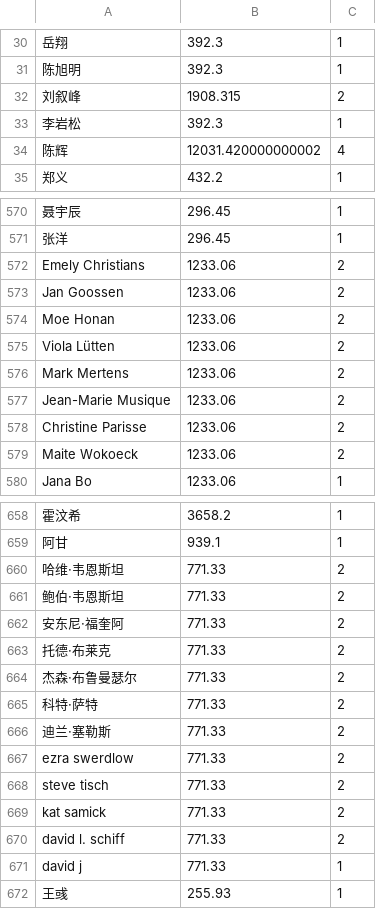
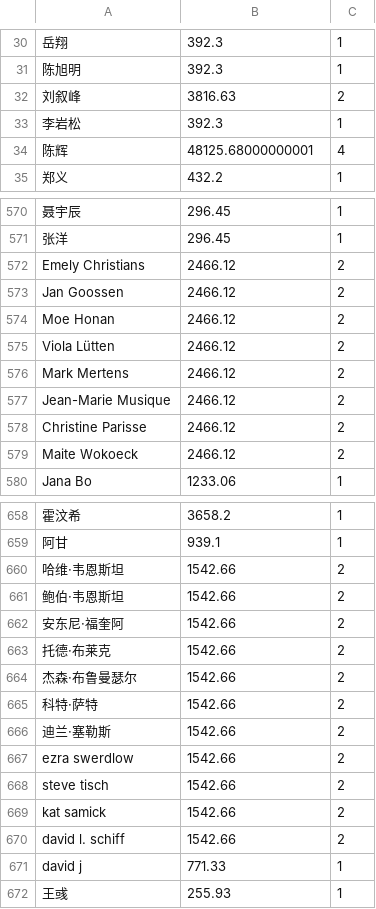
Before and after one commit to FM411/5001project, a CSV file: 数据1-2/staff/sta_result_zhizuoren.csv, drawn as a sheet; only a part is shown, gaps mark what is left out; the diff covers the shown part only; the diff names each change by its address in the sheet, - before the commit and + after, or states it on an @@ line.

```diff
--- a/数据1-2/staff/sta_result_zhizuoren.csv
+++ b/数据1-2/staff/sta_result_zhizuoren.csv
-B32: 1908.315
+B32: 3816.63
-B34: 12031.420000000002
+B34: 48125.68000000001
-B572:B579: 1233.06
+B572:B579: 2466.12
-B660:B670: 771.33
+B660:B670: 1542.66
```
Also changed, not shown: 54 edited cells elsewhere in this file, 数据1-2/staff/sta_result_daoyan.csv, 数据1-2/staff/sta_result_faxing.csv, 2 other files.
